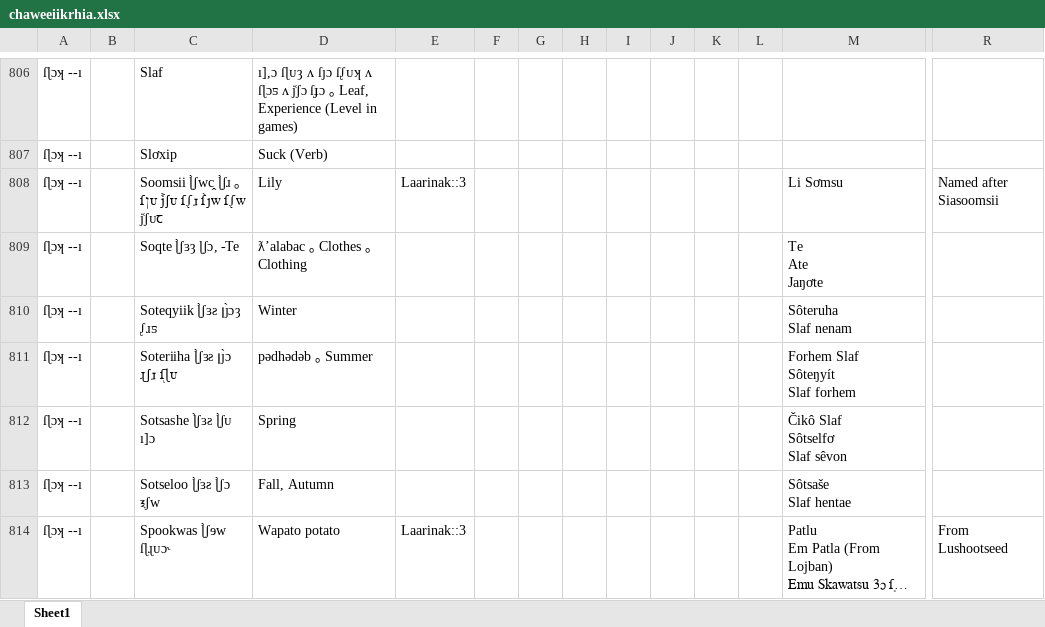
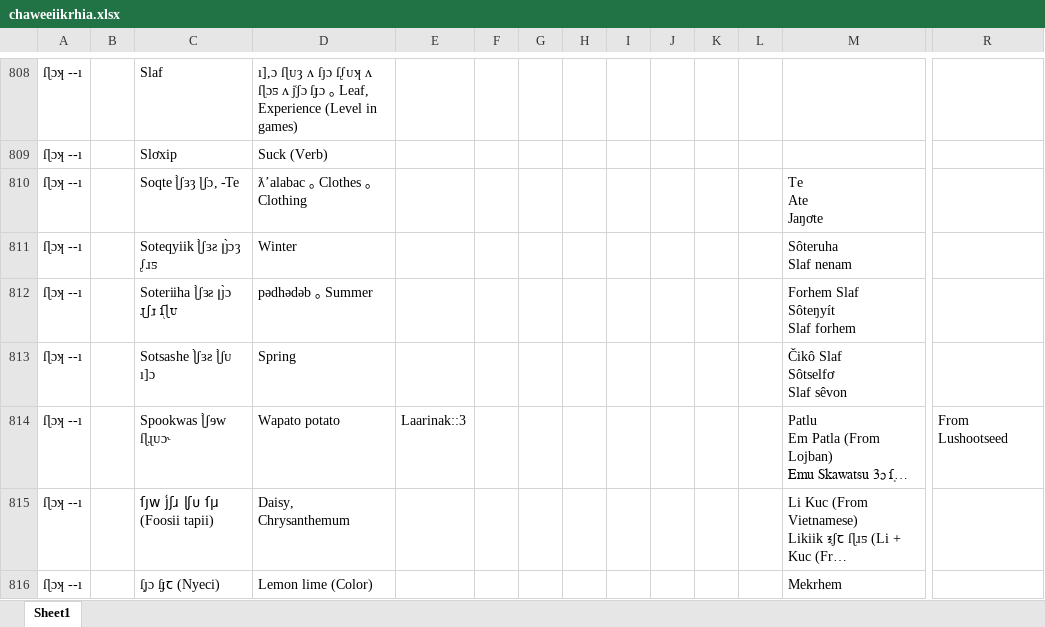
Before and after one commit to Krhitlashi/CakiiEChaweEIIkrhia, an Excel workbook: app/src/main/assets/chaweeiikrhia.xlsx, sheet Sheet1, drawn as a sheet; only a part is shown, gaps mark what is left out; the shorter side is filled out with more unchanged rows; long unchanged cells end in …; values as stored, in another font and other column widths than the file's, no borders; removed rows and columns are numbered as before the commit, all else as after; rows hold the shown columns only; ↵ is a line break in a cell; the diff covers the shown part only; the diff names each change by its address in the sheet, - before the commit and + after, or states it on an @@ line.

```diff
--- a/app/src/main/assets/chaweeiikrhia.xlsx (sheet Sheet1)
+++ b/app/src/main/assets/chaweeiikrhia.xlsx (sheet Sheet1)
-row 808: ſɭɔʞ --ı |  | Soomsii ɭ̀ʃwc̭ ɭ̀ʃɹ ｡ ſןᴜ j͐ʃᴜ ſᶘɹ ſ̀ȷw ſᶘw j͑ʃᴜꞇ | Lily | Laarinak::3 |  |  |  |  |  |  |  | Li Sơmsu | Named after Siasoomsii
-row 813: ſɭɔʞ --ı |  | Sotseloo ɭ̀ʃɜƨ ɭ̀ʃɔ ⲝʃw | Fall, Autumn |  |  |  |  |  |  |  |  | Sôtsaše ↵ Slaf hentae
```
Also changed, not shown: 201 added rows, 76 removed rows and 139 edited cells elsewhere in this sheet, 4 other files.
